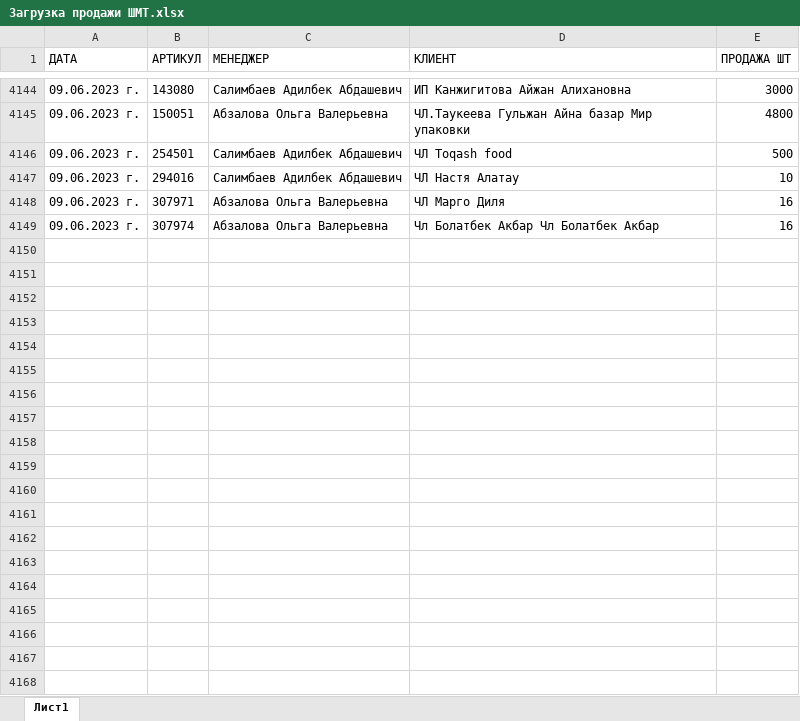
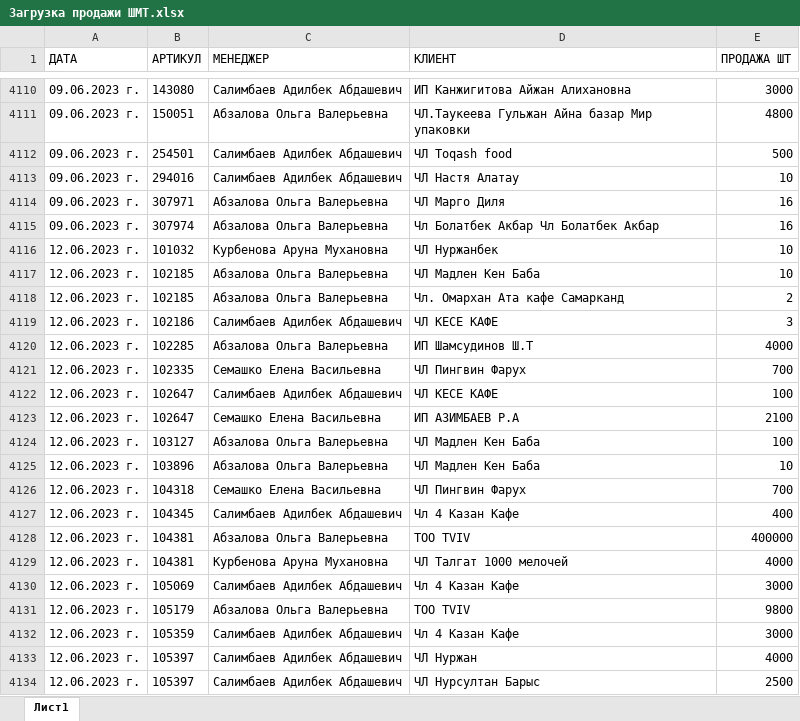
Before and after one commit to killri/sf_data_science, an Excel workbook: DS_Mystery/Asia stock management/data/Загрузка продажи ШМТ.xlsx, sheet Лист1, drawn as a sheet; only a part is shown, gaps mark what is left out; values as stored, in another font and other column widths than the file's, no borders; the diff covers the shown part only; the diff names each change by its address in the sheet, - before the commit and + after, or states it on an @@ line.

```diff
--- a/DS_Mystery/Asia stock management/data/Загрузка продажи ШМТ.xlsx (sheet Лист1)
+++ b/DS_Mystery/Asia stock management/data/Загрузка продажи ШМТ.xlsx (sheet Лист1)
+row 4116: 12.06.2023 г. | 101032 | Курбенова Аруна Мухановна | ЧЛ Нуржанбек | 10
+row 4117: 12.06.2023 г. | 102185 | Абзалова Ольга Валерьевна | ЧЛ Мадлен Кен Баба | 10
+row 4118: 12.06.2023 г. | 102185 | Абзалова Ольга Валерьевна | Чл. Омархан Ата кафе Самарканд | 2
+row 4119: 12.06.2023 г. | 102186 | Салимбаев Адилбек Абдашевич | ЧЛ КЕСЕ КАФЕ | 3
+row 4120: 12.06.2023 г. | 102285 | Абзалова Ольга Валерьевна | ИП Шамсудинов Ш.Т | 4000
+row 4121: 12.06.2023 г. | 102335 | Семашко Елена Васильевна | ЧЛ Пингвин Фарух | 700
+row 4122: 12.06.2023 г. | 102647 | Салимбаев Адилбек Абдашевич | ЧЛ КЕСЕ КАФЕ | 100
+row 4123: 12.06.2023 г. | 102647 | Семашко Елена Васильевна | ИП АЗИМБАЕВ Р.А | 2100
+row 4124: 12.06.2023 г. | 103127 | Абзалова Ольга Валерьевна | ЧЛ Мадлен Кен Баба | 100
+row 4125: 12.06.2023 г. | 103896 | Абзалова Ольга Валерьевна | ЧЛ Мадлен Кен Баба | 10
+row 4126: 12.06.2023 г. | 104318 | Семашко Елена Васильевна | ЧЛ Пингвин Фарух | 700
+row 4127: 12.06.2023 г. | 104345 | Салимбаев Адилбек Абдашевич | Чл 4 Казан Кафе | 400
+row 4128: 12.06.2023 г. | 104381 | Абзалова Ольга Валерьевна | ТОО TVIV | 400000
+row 4129: 12.06.2023 г. | 104381 | Курбенова Аруна Мухановна | ЧЛ Талгат 1000 мелочей | 4000
+row 4130: 12.06.2023 г. | 105069 | Салимбаев Адилбек Абдашевич | Чл 4 Казан Кафе | 3000
+row 4131: 12.06.2023 г. | 105179 | Абзалова Ольга Валерьевна | ТОО TVIV | 9800
+row 4132: 12.06.2023 г. | 105359 | Салимбаев Адилбек Абдашевич | Чл 4 Казан Кафе | 3000
+row 4133: 12.06.2023 г. | 105397 | Салимбаев Адилбек Абдашевич | ЧЛ Нуржан | 4000
+row 4134: 12.06.2023 г. | 105397 | Салимбаев Адилбек Абдашевич | ЧЛ Нурсултан Барыс | 2500
```
Also changed, not shown: 60 added rows and 34 removed rows elsewhere in this sheet, DS_Mystery/Asia stock management/data/Загрузка продажи АЛМ.xlsx, DS_Mystery/Asia stock management/data/Загрузка справочник ШМТ.xlsx, 40 other files.
